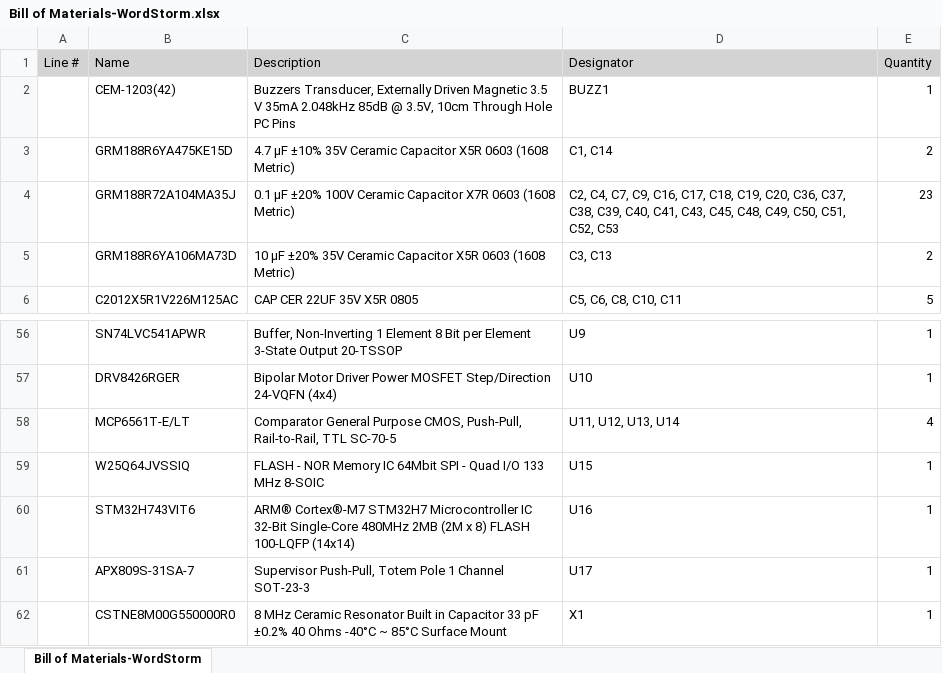
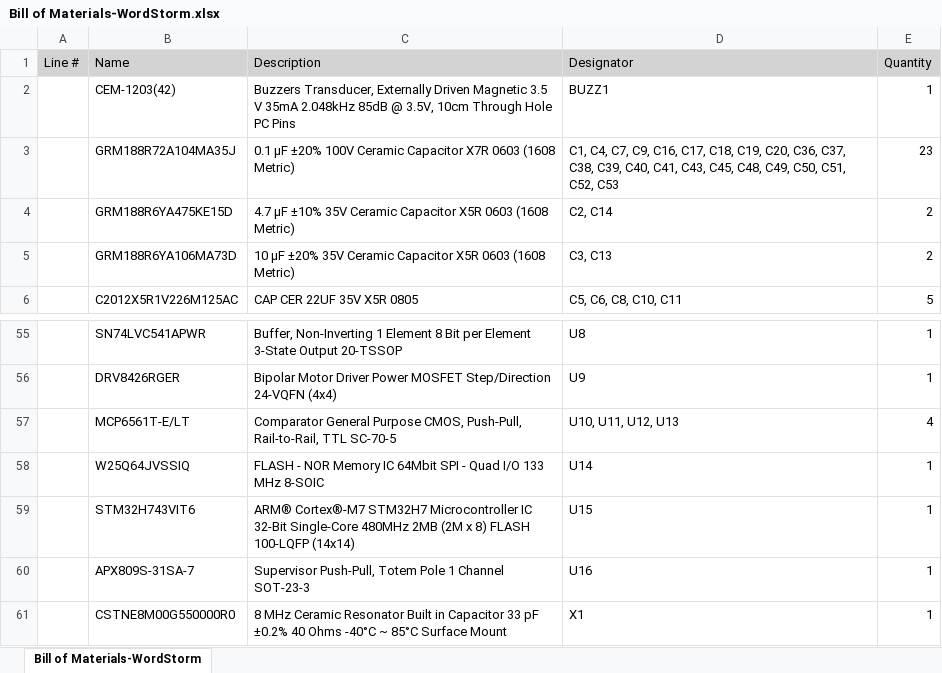
Before and after one commit to prints-of-darkness/WordStorm, an Excel workbook: Project Outputs for WordStorm/BOM/Bill of Materials-WordStorm.xlsx, sheet Bill of Materials-WordStorm, drawn as a sheet; only a part is shown, gaps mark what is left out; values as stored, in another font and other column widths than the file's, no borders; removed rows and columns are numbered as before the commit, all else as after; the diff covers the shown part only; the diff names each change by its address in the sheet, - before the commit and + after, or states it on an @@ line.

```diff
--- a/Project Outputs for WordStorm/BOM/Bill of Materials-WordStorm.xlsx (sheet Bill of Materials-WordStorm)
+++ b/Project Outputs for WordStorm/BOM/Bill of Materials-WordStorm.xlsx (sheet Bill of Materials-WordStorm)
-row 3:  | GRM188R6YA475KE15D | 4.7 µF ±10% 35V Ceramic Capacitor X5R 0603 (1608 Metric) | C1, C14 | 2
-D3 (Designator): C2, C4, C7,…
+D3 (Designator): C1, C4, C7,…
+row 4:  | GRM188R6YA475KE15D | 4.7 µF ±10% 35V Ceramic Capacitor X5R 0603 (1608 Metric) | C2, C14 | 2
-D55 (Designator): U9
+D55 (Designator): U8
-D56 (Designator): U10
+D56 (Designator): U9
-D57 (Designator): U11, U12, U13, U14
+D57 (Designator): U10, U11, U12, U13
-D58 (Designator): U15
+D58 (Designator): U14
-D59 (Designator): U16
+D59 (Designator): U15
-D60 (Designator): U17
+D60 (Designator): U16
```
Also changed, not shown: 2 added rows, 3 removed rows and 24 edited cells elsewhere in this sheet, Docs/STM32/pinmap.xlsx, 35 other files.
